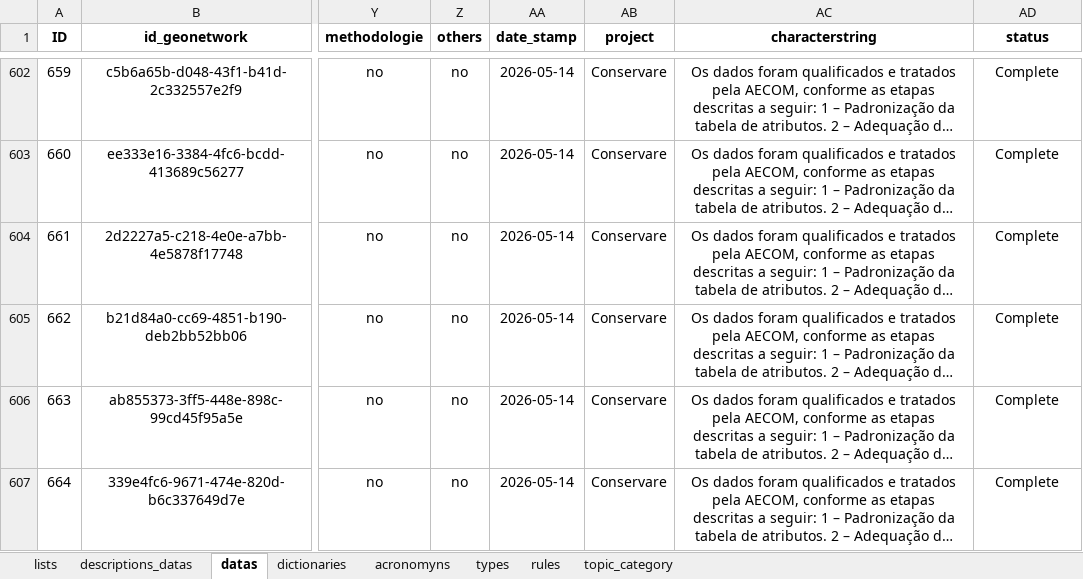
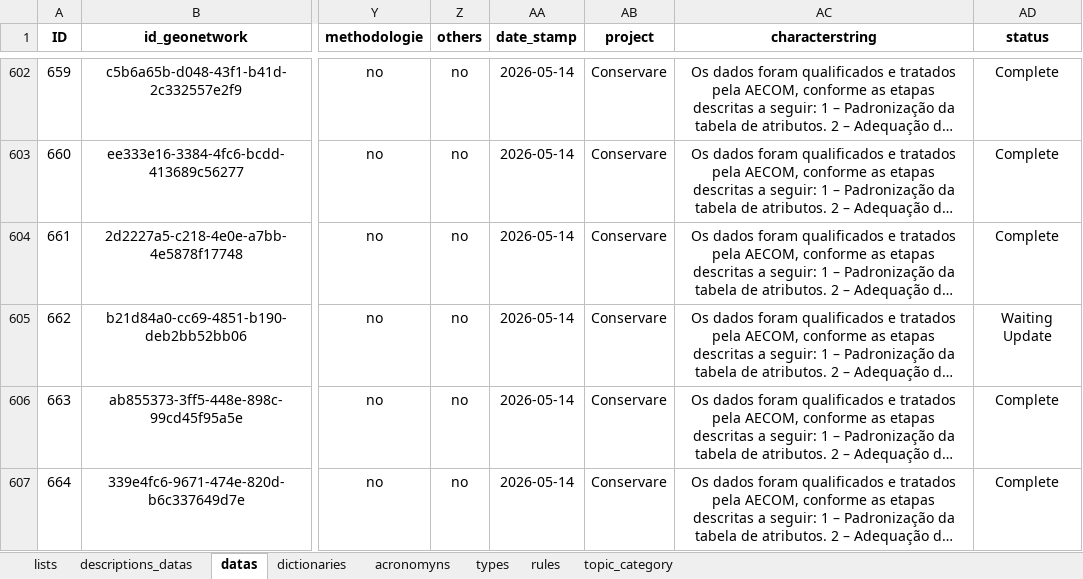
Before and after one commit to FranciscoAecom/prefect, an Excel workbook: input/st_Ingest_parameter.xlsx, sheet datas, drawn as a sheet; only a part is shown, gaps mark what is left out; long unchanged cells end in …; values as stored, in another font and other column widths than the file's, no borders; conditional formats and table styles not drawn; the diff names each change by its address in the sheet, - before the commit and + after, or states it on an @@ line.

Commit message:
Ajustes

```diff
--- a/input/st_Ingest_parameter.xlsx (sheet datas)
+++ b/input/st_Ingest_parameter.xlsx (sheet datas)
-AD605 (status): Complete
+AD605 (status): Waiting Update
```
